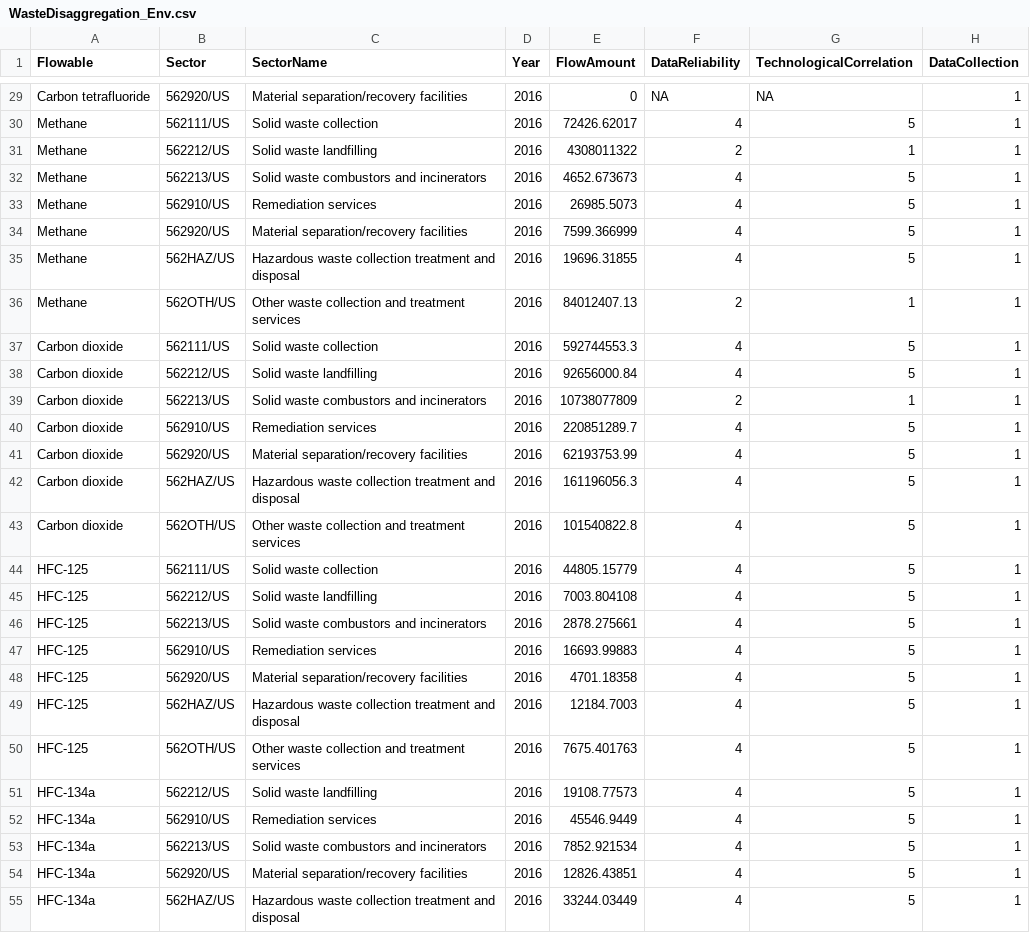
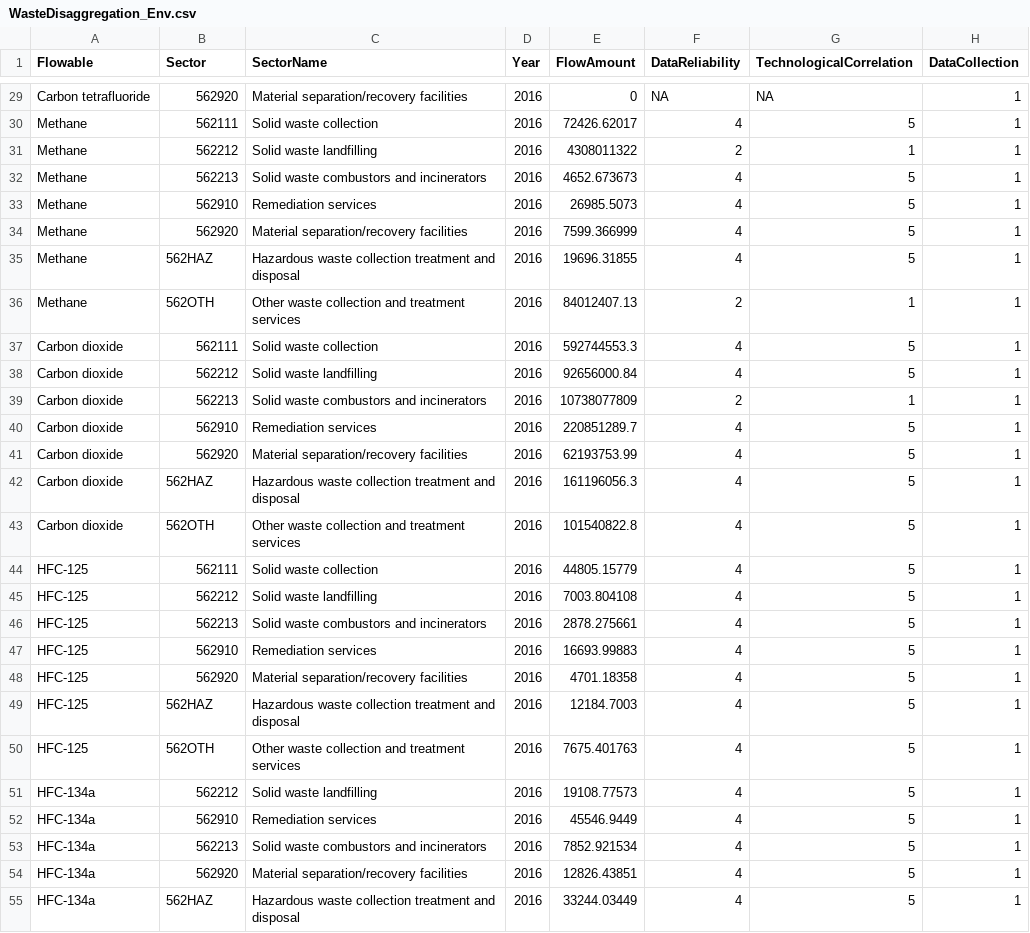
Before and after one commit to USEPA/useeior, a CSV file: inst/extdata/disaggspecs/WasteDisaggregation_Env.csv, drawn as a sheet; only a part is shown, gaps mark what is left out; the diff covers the shown part only; the diff names each change by its address in the sheet, - before the commit and + after, or states it on an @@ line.

```diff
--- a/inst/extdata/disaggspecs/WasteDisaggregation_Env.csv
+++ b/inst/extdata/disaggspecs/WasteDisaggregation_Env.csv
-B29 (Sector): 562920/US
+B29 (Sector): 562920
-B30 (Sector): 562111/US
+B30 (Sector): 562111
-B31 (Sector): 562212/US
+B31 (Sector): 562212
-B32 (Sector): 562213/US
+B32 (Sector): 562213
-B33 (Sector): 562910/US
+B33 (Sector): 562910
-B34 (Sector): 562920/US
+B34 (Sector): 562920
-B35 (Sector): 562HAZ/US
+B35 (Sector): 562HAZ
-B36 (Sector): 562OTH/US
+B36 (Sector): 562OTH
-B37 (Sector): 562111/US
+B37 (Sector): 562111
-B38 (Sector): 562212/US
+B38 (Sector): 562212
-B39 (Sector): 562213/US
+B39 (Sector): 562213
-B40 (Sector): 562910/US
+B40 (Sector): 562910
-B41 (Sector): 562920/US
+B41 (Sector): 562920
-B42 (Sector): 562HAZ/US
+B42 (Sector): 562HAZ
-B43 (Sector): 562OTH/US
+B43 (Sector): 562OTH
-B44 (Sector): 562111/US
+B44 (Sector): 562111
-B45 (Sector): 562212/US
+B45 (Sector): 562212
-B46 (Sector): 562213/US
+B46 (Sector): 562213
-B47 (Sector): 562910/US
+B47 (Sector): 562910
-B48 (Sector): 562920/US
+B48 (Sector): 562920
-B49 (Sector): 562HAZ/US
+B49 (Sector): 562HAZ
-B50 (Sector): 562OTH/US
+B50 (Sector): 562OTH
-B51 (Sector): 562212/US
+B51 (Sector): 562212
-B52 (Sector): 562910/US
+B52 (Sector): 562910
-B53 (Sector): 562213/US
+B53 (Sector): 562213
-B54 (Sector): 562920/US
+B54 (Sector): 562920
-B55 (Sector): 562HAZ/US
+B55 (Sector): 562HAZ
```
Also changed, not shown: 78 edited cells elsewhere in this file, 1 other file.
